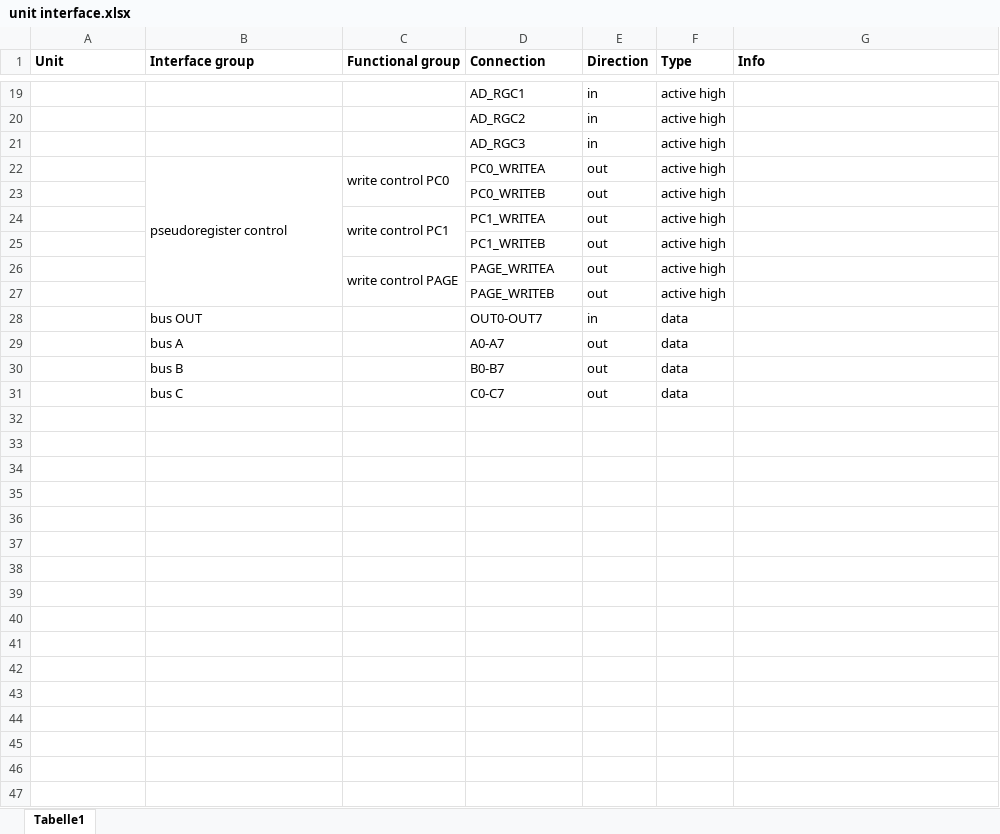
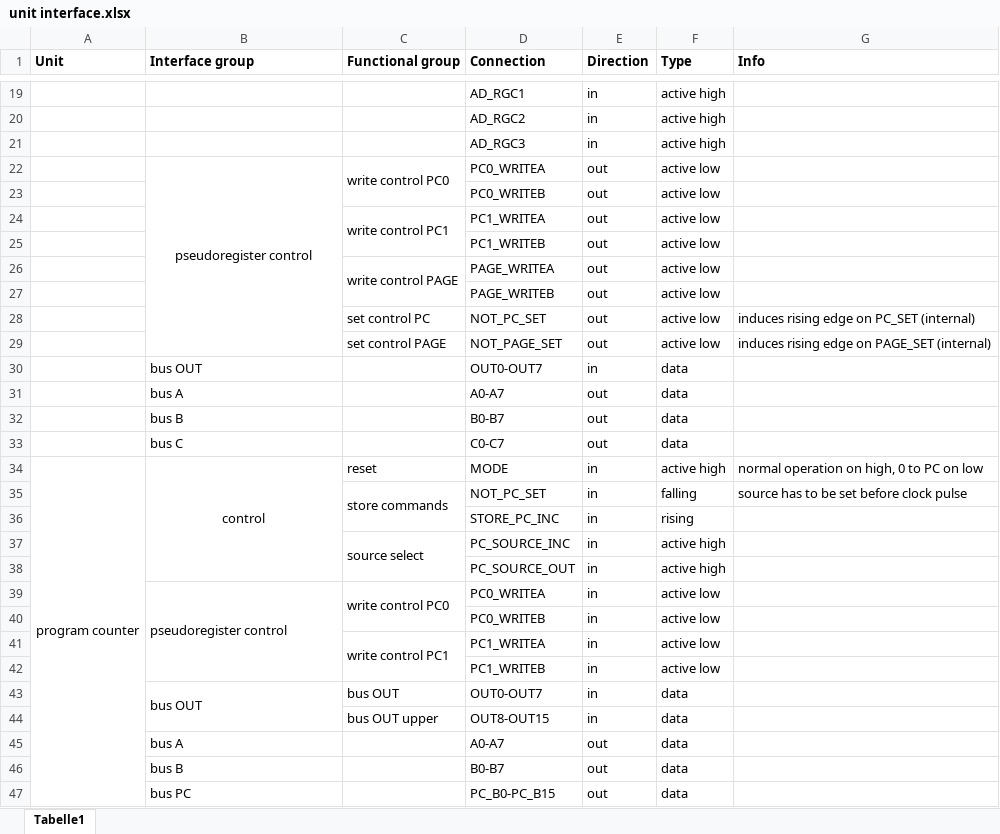
Before and after one commit to VoxelPi/AX08, an Excel workbook: unit interface.xlsx, sheet Tabelle1, drawn as a sheet; only a part is shown, gaps mark what is left out; values as stored, in another font and other column widths than the file's, no borders; the diff names each change by its address in the sheet, - before the commit and + after, or states it on an @@ line.

```diff
--- a/unit interface.xlsx (sheet Tabelle1)
+++ b/unit interface.xlsx (sheet Tabelle1)
-B22 alignment: left
+B22 alignment: center
-F22:F27 (Type): active high
+F22:F27 (Type): active low
+row 28:  |  | set control PC | NOT_PC_SET | out | active low | induces rising edge on PC_SET (internal)
+row 29:  |  | set control PAGE | NOT_PAGE_SET | out | active low | induces rising edge on PAGE_SET (internal)
+row 34: program counter | control | reset | MODE | in | active high | normal operation on high, 0 to PC on low
+row 35:  |  | store commands | NOT_PC_SET | in | falling | source has to be set before clock pulse
+row 36:  |  |  | STORE_PC_INC | in | rising
+row 37:  |  | source select | PC_SOURCE_INC | in | active high
+row 38:  |  |  | PC_SOURCE_OUT | in | active high
+row 39:  | pseudoregister control | write control PC0 | PC0_WRITEA | in | active low
+row 40:  |  |  | PC0_WRITEB | in | active low
+row 41:  |  | write control PC1 | PC1_WRITEA | in | active low
+row 42:  |  |  | PC1_WRITEB | in | active low
+row 43:  | bus OUT | bus OUT | OUT0-OUT7 | in | data
+row 44:  |  | bus OUT upper | OUT8-OUT15 | in | data
+row 45:  | bus A |  | A0-A7 | out | data
+row 46:  | bus B |  | B0-B7 | out | data
+row 47:  | bus PC |  | PC_B0-PC_B15 | out | data
```
Also changed, not shown: ax08.xlsx, 4 other files.
